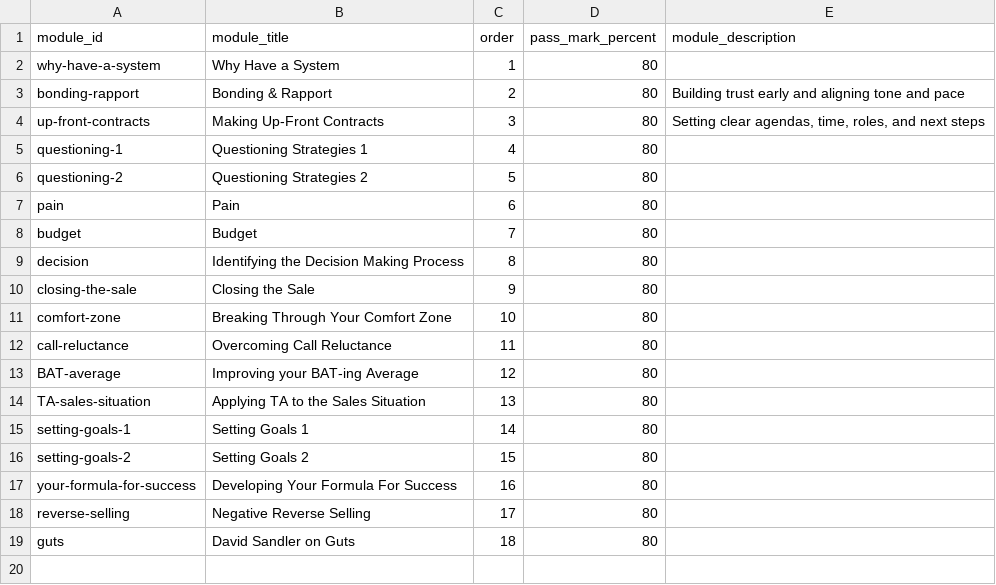
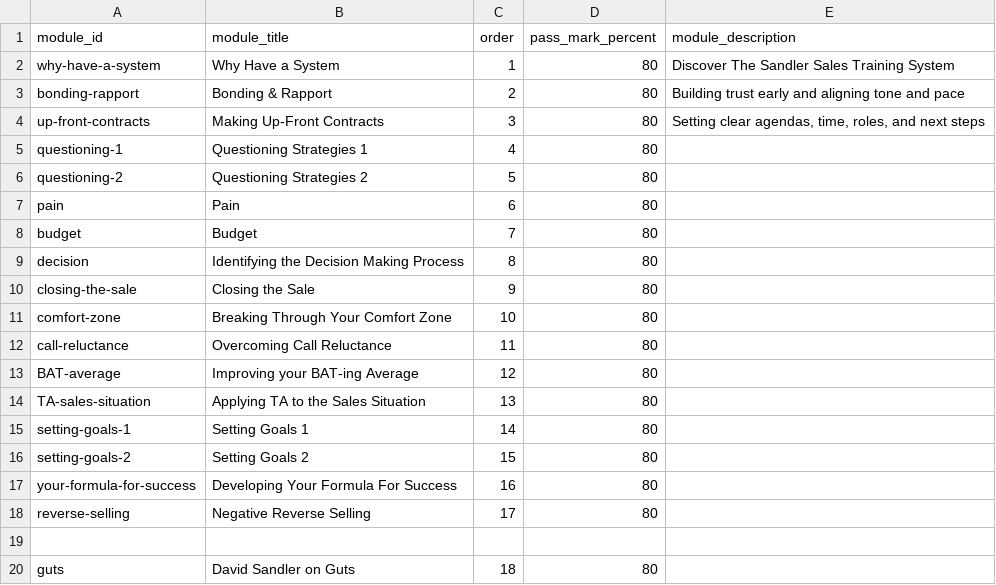
Before and after one commit to hbarker1001-coder/sandler_site_scaffold, a CSV file: data/Modules.csv, drawn as a sheet.

Commit message:
Update Modules.csv

```diff
--- a/data/Modules.csv
+++ b/data/Modules.csv
@@ -1,3 +1,3 @@
 module_id,module_title,order,pass_mark_percent,module_description
-why-have-a-system,Why Have a System,1,80,
+why-have-a-system,Why Have a System,1,80,Discover The Sandler Sales Training System
 bonding-rapport,Bonding & Rapport,2,80,Building trust early and aligning tone and pace
@@ -18,2 +18,3 @@ your-formula-for-success,Developing Your Formula For Success,16,80,
 reverse-selling,Negative Reverse Selling,17,80,
+
 guts,David Sandler on Guts,18,80,
```
